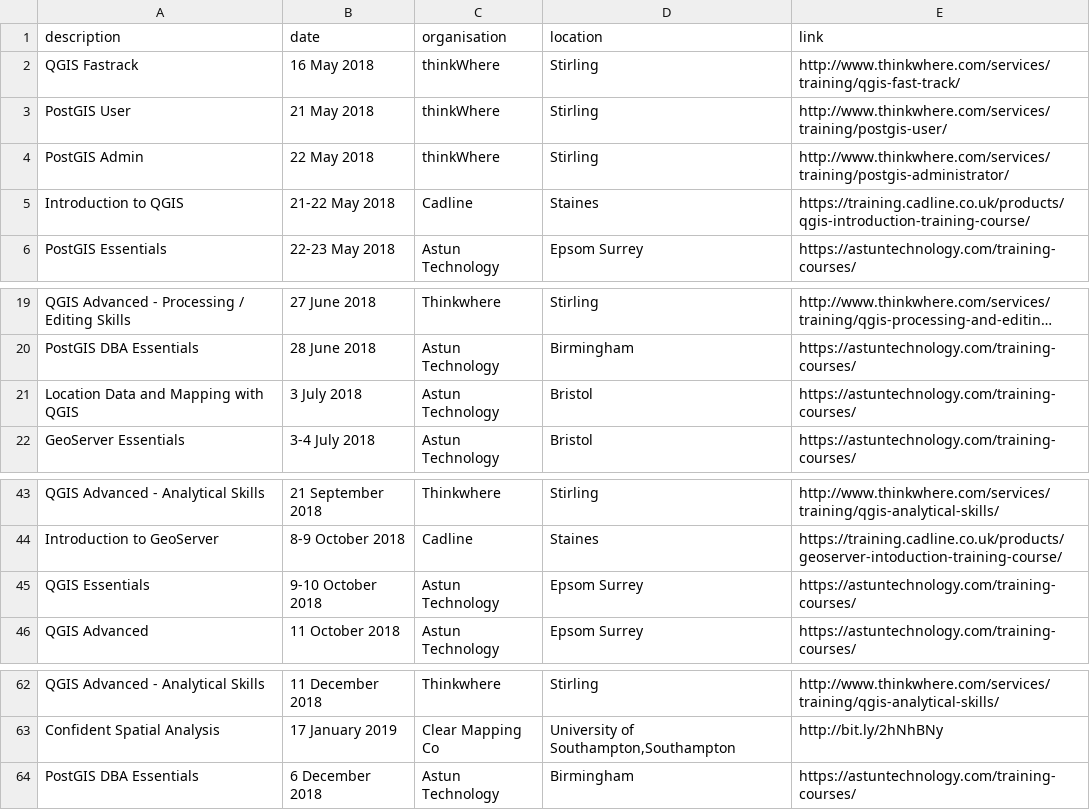
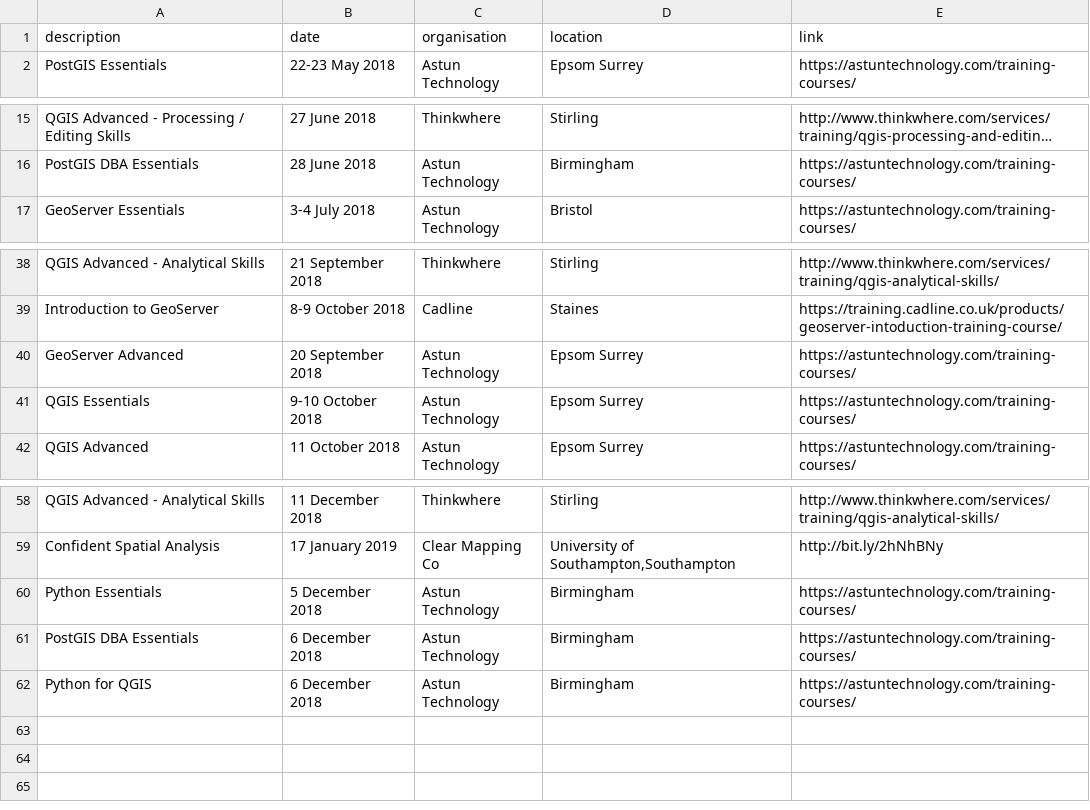
Before and after one commit to rachelesmee/website, a CSV file: _data/osgeouk_training.csv, drawn as a sheet; only a part is shown, gaps mark what is left out; long unchanged cells end in …; removed rows and columns are numbered as before the commit, all else as after; the diff names each change by its address in the sheet, - before the commit and + after, or states it on an @@ line.

Commit message:
Adjustments to Astun dates and removing those in the past

```diff
--- a/_data/osgeouk_training.csv
+++ b/_data/osgeouk_training.csv
-row 2: QGIS Fastrack | 16 May 2018 | thinkWhere | Stirling | http://www.thinkwhere.com/services/training/qgis-fast-track/
-row 3: PostGIS User | 21 May 2018 | thinkWhere | Stirling | http://www.thinkwhere.com/services/training/postgis-user/
-row 4: PostGIS Admin | 22 May 2018 | thinkWhere | Stirling | http://www.thinkwhere.com/services/training/postgis-administrator/
-row 5: Introduction to QGIS | 21-22 May 2018 | Cadline | Staines | https://training.cadline.co.uk/products/qgis-introduction-training-course/
-row 21: Location Data and Mapping with QGIS | 3 July 2018 | Astun Technology | Bristol | https://astuntechnology.com/training-courses/
+row 40: GeoServer Advanced | 20 September 2018 | Astun Technology | Epsom Surrey | https://astuntechnology.com/training-courses/
+row 60: Python Essentials | 5 December 2018 | Astun Technology | Birmingham | https://astuntechnology.com/training-courses/
+row 62: Python for QGIS | 6 December 2018 | Astun Technology | Birmingham | https://astuntechnology.com/training-courses/
```
